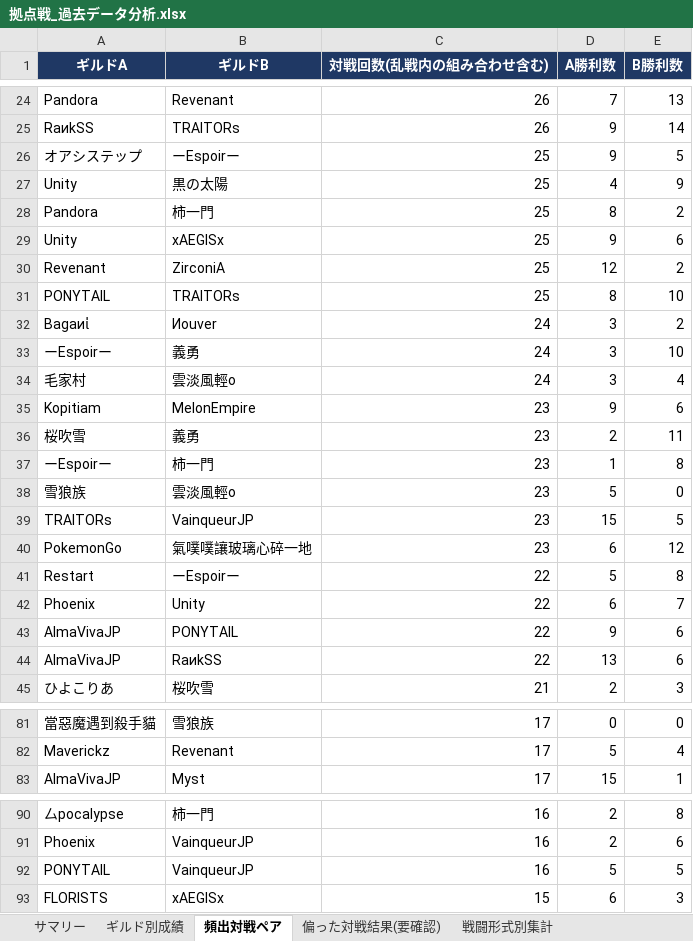
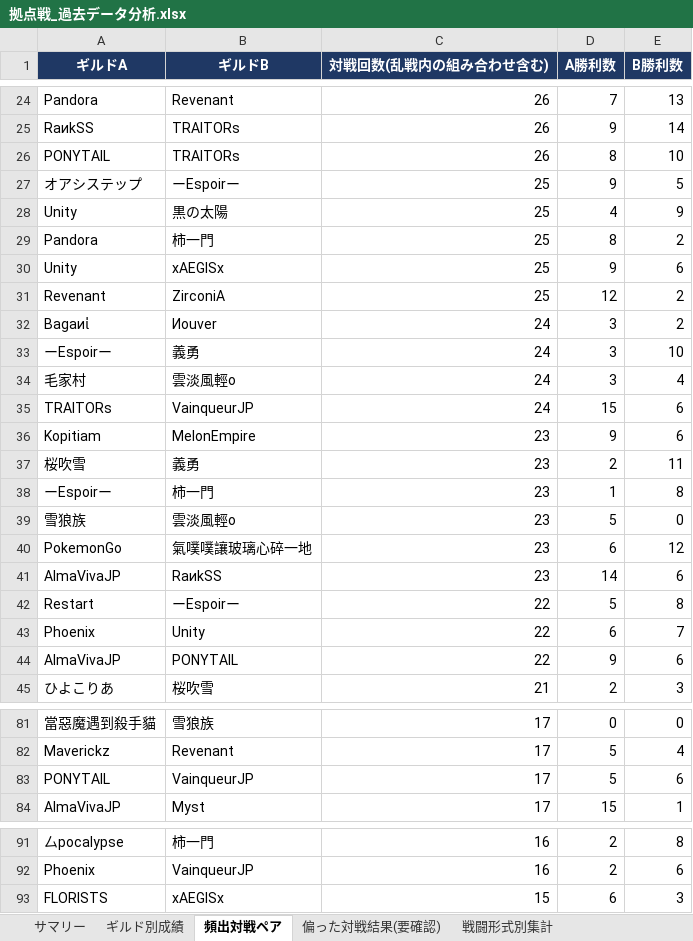
Before and after one commit to Lily-0619/bdm-node-war-tracker, an Excel workbook: report/output/拠点戦_過去データ分析.xlsx, sheet 頻出対戦ペア, drawn as a sheet; only a part is shown, gaps mark what is left out; values as stored, in another font and other column widths than the file's, no borders; removed rows and columns are numbered as before the commit, all else as after; the diff names each change by its address in the sheet, - before the commit and + after, or states it on an @@ line.

```diff
--- a/report/output/拠点戦_過去データ分析.xlsx (sheet 頻出対戦ペア)
+++ b/report/output/拠点戦_過去データ分析.xlsx (sheet 頻出対戦ペア)
+row 26: PONYTAIL | TRAITORs | 26 | 8 | 10
-row 31: PONYTAIL | TRAITORs | 25 | 8 | 10
+row 35: TRAITORs | VainqueurJP | 24 | 15 | 6
-row 39: TRAITORs | VainqueurJP | 23 | 15 | 5
+row 41: AlmaVivaJP | RaиkSS | 23 | 14 | 6
-row 44: AlmaVivaJP | RaиkSS | 22 | 13 | 6
+row 83: PONYTAIL | VainqueurJP | 17 | 5 | 6
-row 92: PONYTAIL | VainqueurJP | 16 | 5 | 5
```
Also changed, not shown: sheet 月別参加数, sheet ギルド別成績, sheet N人巴_頻出組み合わせ, sheet 偏った対戦結果(要確認), sheet 拠点別入札状況, sheet 戦闘形式別集計, 1 more sheet, 2 other files.
